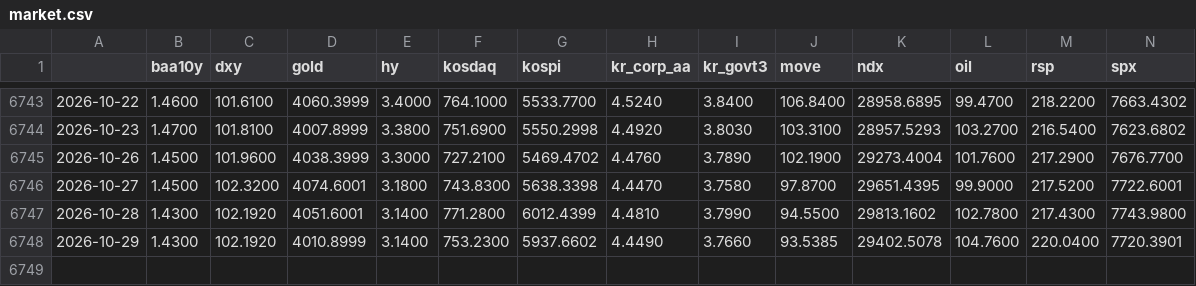
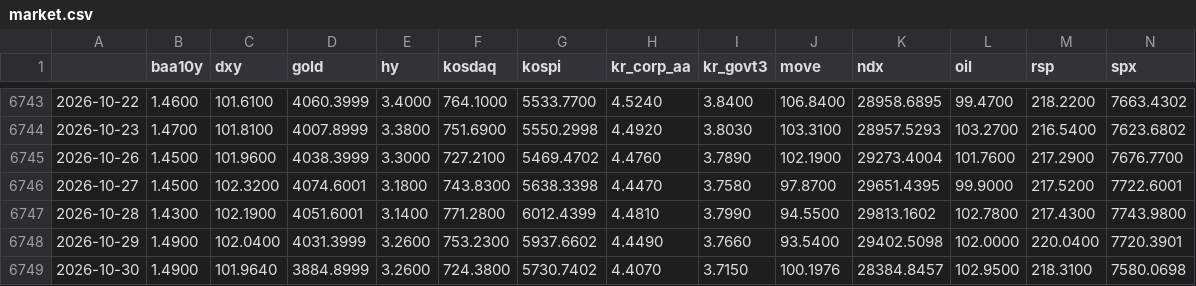
Before and after one commit to sebals38/InvestmentGuide, a CSV file: data/market.csv, drawn as a sheet; only a part is shown, gaps mark what is left out; rows hold the shown columns only; the diff names each change by its address in the sheet, - before the commit and + after, or states it on an @@ line.

```diff
--- a/data/market.csv
+++ b/data/market.csv
-C6747 (dxy): 102.1920
+C6747 (dxy): 102.1900
-B6748 (baa10y): 1.4300
+B6748 (baa10y): 1.4900
-C6748 (dxy): 102.1920
+C6748 (dxy): 102.0400
-D6748 (gold): 4010.8999
+D6748 (gold): 4031.3999
-E6748 (hy): 3.1400
+E6748 (hy): 3.2600
-J6748 (move): 93.5385
+J6748 (move): 93.5400
-K6748 (ndx): 29402.5078
+K6748 (ndx): 29402.5098
-L6748 (oil): 104.7600
+L6748 (oil): 102.0000
+row 6749: 2026-10-30 | 1.4900 | 101.9640 | 3884.8999 | 3.2600 | 724.3800 | 5730.7402 | 4.4070 | 3.7150 | 100.1976 | 28384.8457 | 102.9500 | 218.3100 | 7580.0698
```
Also changed, not shown: report/history.csv, 1 other file.
